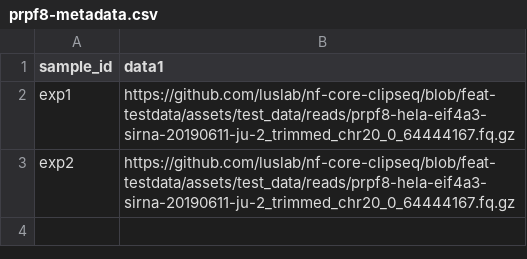
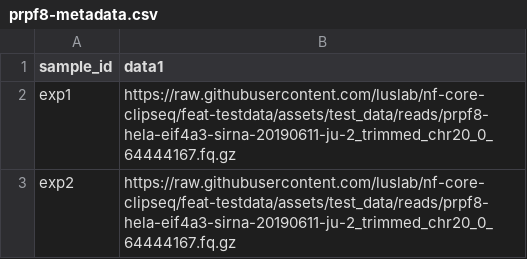
Before and after one commit to nf-core/clipseq, a CSV file: assets/test_data/reads/prpf8-metadata.csv, drawn as a sheet.

```diff
--- a/assets/test_data/reads/prpf8-metadata.csv
+++ b/assets/test_data/reads/prpf8-metadata.csv
@@ -1,3 +1,3 @@
 sample_id,data1
-exp1,https://github.com/luslab/nf-core-clipseq/blob/feat-testdata/assets/test_data/reads/prpf8-hela-eif4a3-sirna-20190611-ju-2_trimmed_chr20_0_64444167.fq.gz,
-exp2,https://github.com/luslab/nf-core-clipseq/blob/feat-testdata/assets/test_data/reads/prpf8-hela-eif4a3-sirna-20190611-ju-2_trimmed_chr20_0_64444167.fq.gz
+exp1,https://raw.githubusercontent.com/luslab/nf-core-clipseq/feat-testdata/assets/test_data/reads/prpf8-hela-eif4a3-sirna-20190611-ju-2_trimmed_chr20_0_64444167.fq.gz,
+exp2,https://raw.githubusercontent.com/luslab/nf-core-clipseq/feat-testdata/assets/test_data/reads/prpf8-hela-eif4a3-sirna-20190611-ju-2_trimmed_chr20_0_64444167.fq.gz
```
Also changed, not shown: 1 other file.
